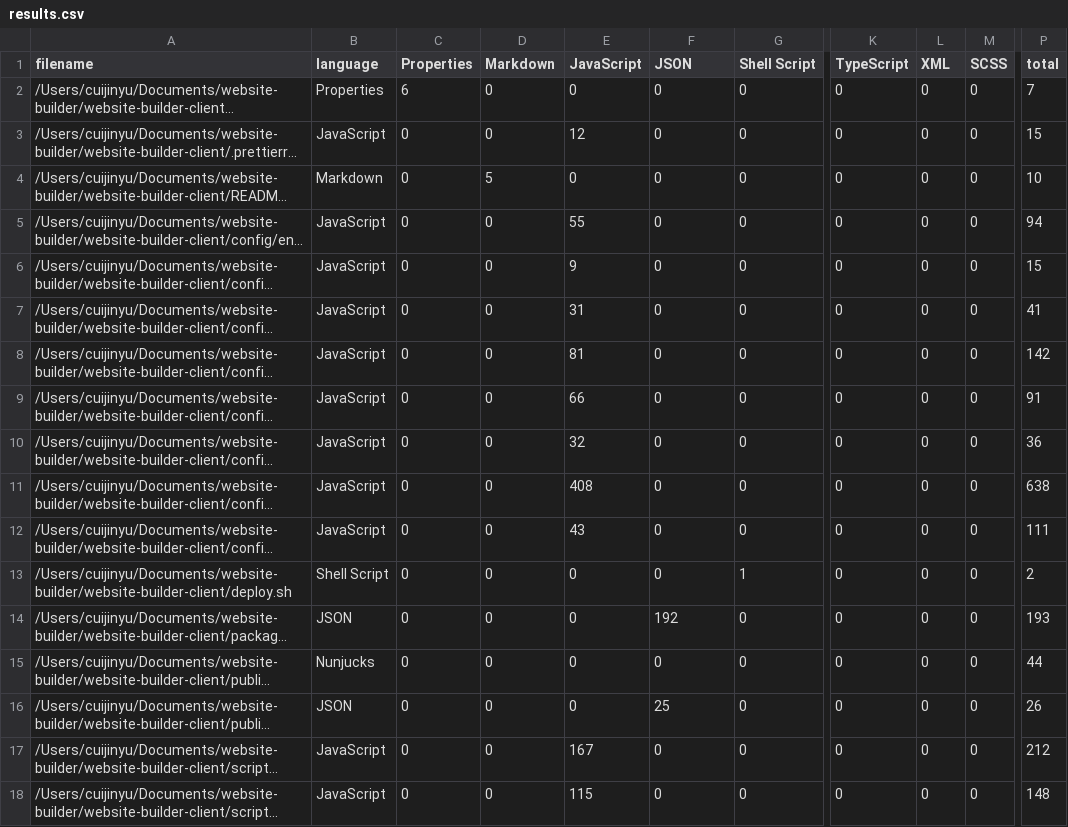
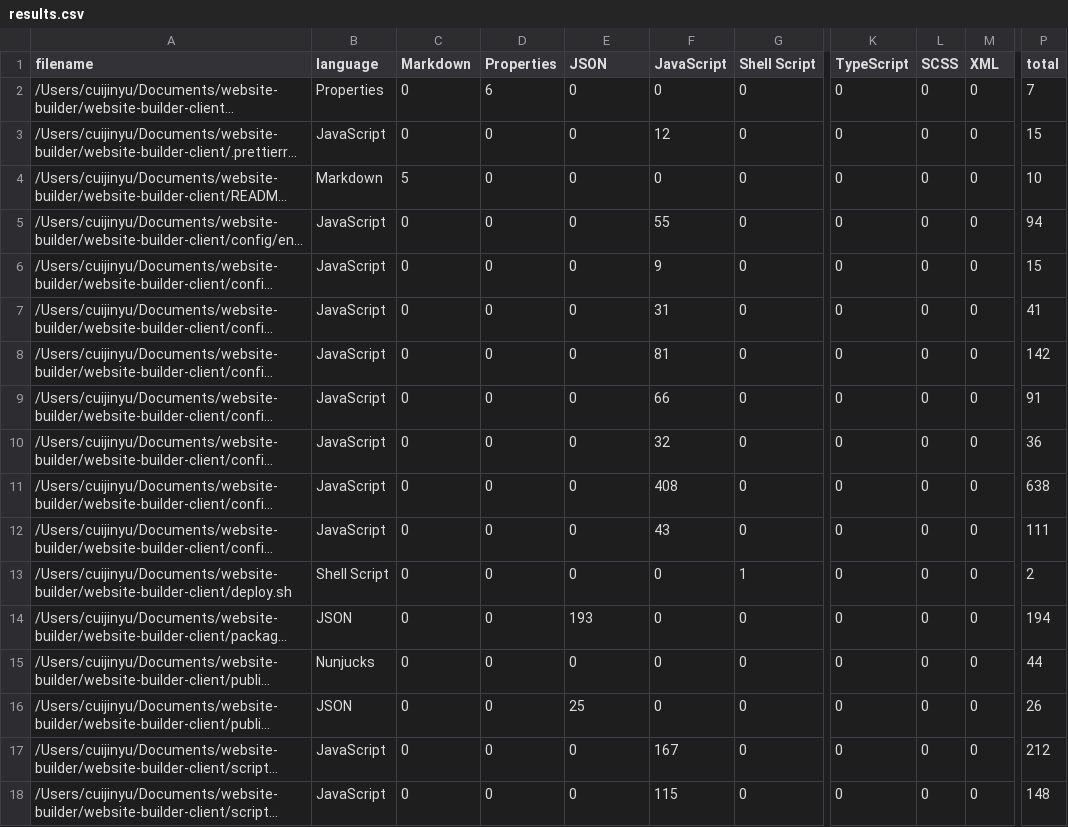
Before and after one commit to cuijinyu/gonggong, a CSV file: .VSCodeCounter/results.csv, drawn as a sheet; only a part is shown, gaps mark what is left out; long unchanged cells end in …; the diff covers the shown part only; the diff names each change by its address in the sheet, - before the commit and + after, or states it on an @@ line.

```diff
--- a/.VSCodeCounter/results.csv
+++ b/.VSCodeCounter/results.csv
-C1: Properties
+C1: Markdown
-D1: Markdown
+D1: Properties
-E1: JavaScript
+E1: JSON
-F1: JSON
+F1: JavaScript
-L1: XML
+L1: SCSS
-M1: SCSS
+M1: XML
-C2 (Markdown): 6
+C2 (Markdown): 0
-D2 (Properties): 0
+D2 (Properties): 6
-E3 (JSON): 12
+E3 (JSON): 0
-F3 (JavaScript): 0
+F3 (JavaScript): 12
-C4 (Markdown): 0
+C4 (Markdown): 5
-D4 (Properties): 5
+D4 (Properties): 0
-E5 (JSON): 55
+E5 (JSON): 0
-F5 (JavaScript): 0
+F5 (JavaScript): 55
-E6 (JSON): 9
+E6 (JSON): 0
-F6 (JavaScript): 0
+F6 (JavaScript): 9
-E7 (JSON): 31
+E7 (JSON): 0
-F7 (JavaScript): 0
+F7 (JavaScript): 31
-E8 (JSON): 81
+E8 (JSON): 0
-F8 (JavaScript): 0
+F8 (JavaScript): 81
-E9 (JSON): 66
+E9 (JSON): 0
-F9 (JavaScript): 0
+F9 (JavaScript): 66
-E10 (JSON): 32
+E10 (JSON): 0
-F10 (JavaScript): 0
+F10 (JavaScript): 32
-E11 (JSON): 408
+E11 (JSON): 0
-F11 (JavaScript): 0
+F11 (JavaScript): 408
-E12 (JSON): 43
+E12 (JSON): 0
-F12 (JavaScript): 0
+F12 (JavaScript): 43
-E14 (JSON): 0
+E14 (JSON): 193
-F14 (JavaScript): 192
+F14 (JavaScript): 0
-P14 (total): 193
+P14 (total): 194
-E16 (JSON): 0
+E16 (JSON): 25
-F16 (JavaScript): 25
+F16 (JavaScript): 0
-E17 (JSON): 167
+E17 (JSON): 0
-F17 (JavaScript): 0
+F17 (JavaScript): 167
-E18 (JSON): 115
+E18 (JSON): 0
-F18 (JavaScript): 0
+F18 (JavaScript): 115
```
Also changed, not shown: 2 added rows and 54 edited cells elsewhere in this file, 10 other files.
